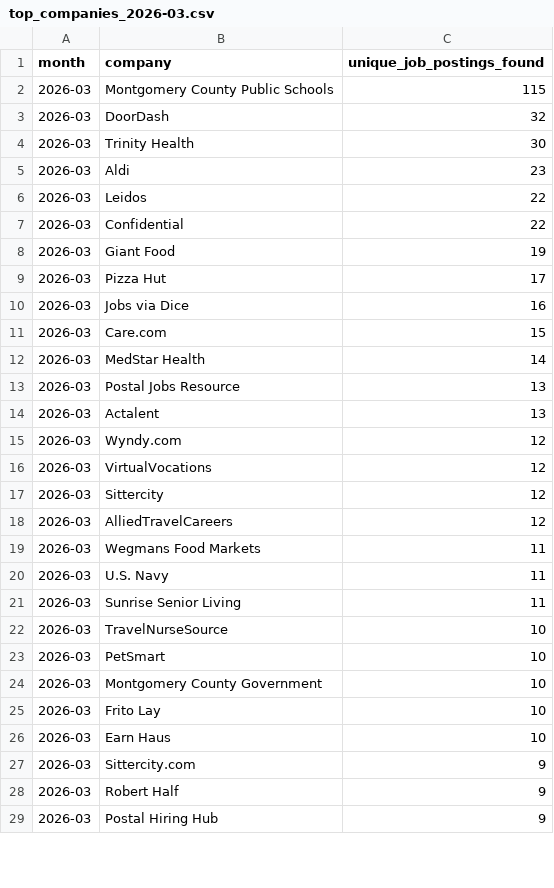
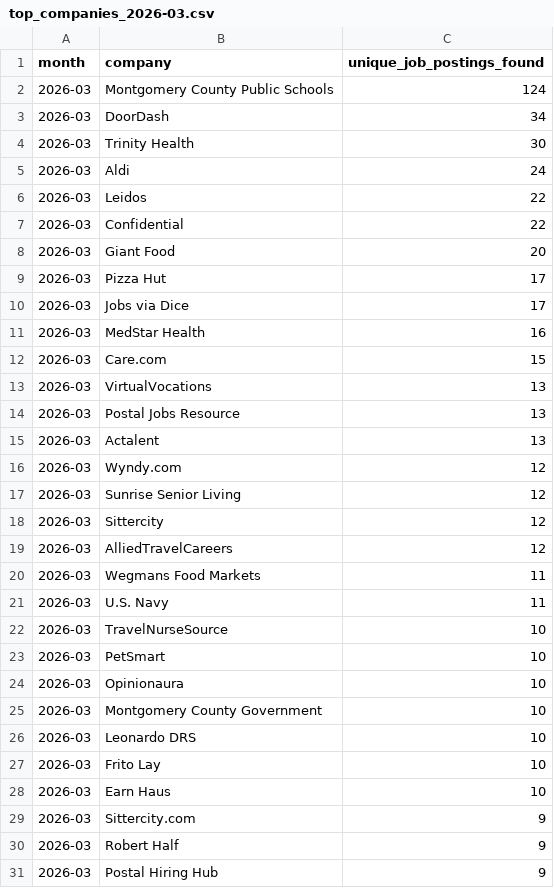
Before and after one commit to themeganerddddddd/MoCo-Hiring-Monitor, a CSV file: outputs/top_companies_2026-03.csv, drawn as a sheet; only a part is shown; the diff covers the shown part only.

```diff
--- a/outputs/top_companies_2026-03.csv
+++ b/outputs/top_companies_2026-03.csv
@@ -1,13 +1,14 @@
 month,company,unique_job_postings_found
-2026-03,Montgomery County Public Schools,115
-2026-03,DoorDash,32
+2026-03,Montgomery County Public Schools,124
+2026-03,DoorDash,34
 2026-03,Trinity Health,30
-2026-03,Aldi,23
+2026-03,Aldi,24
 2026-03,Leidos,22
 2026-03,Confidential,22
-2026-03,Giant Food,19
+2026-03,Giant Food,20
 2026-03,Pizza Hut,17
-2026-03,Jobs via Dice,16
+2026-03,Jobs via Dice,17
+2026-03,MedStar Health,16
 2026-03,Care.com,15
-2026-03,MedStar Health,14
+2026-03,VirtualVocations,13
 2026-03,Postal Jobs Resource,13
@@ -15,3 +16,3 @@ month,company,unique_job_postings_found
 2026-03,Wyndy.com,12
-2026-03,VirtualVocations,12
+2026-03,Sunrise Senior Living,12
 2026-03,Sittercity,12
@@ -20,6 +21,7 @@ month,company,unique_job_postings_found
 2026-03,U.S. Navy,11
-2026-03,Sunrise Senior Living,11
 2026-03,TravelNurseSource,10
 2026-03,PetSmart,10
+2026-03,Opinionaura,10
 2026-03,Montgomery County Government,10
+2026-03,Leonardo DRS,10
 2026-03,Frito Lay,10
```
Also changed, not shown: 2 removed rows elsewhere in this file, 11 other files.
